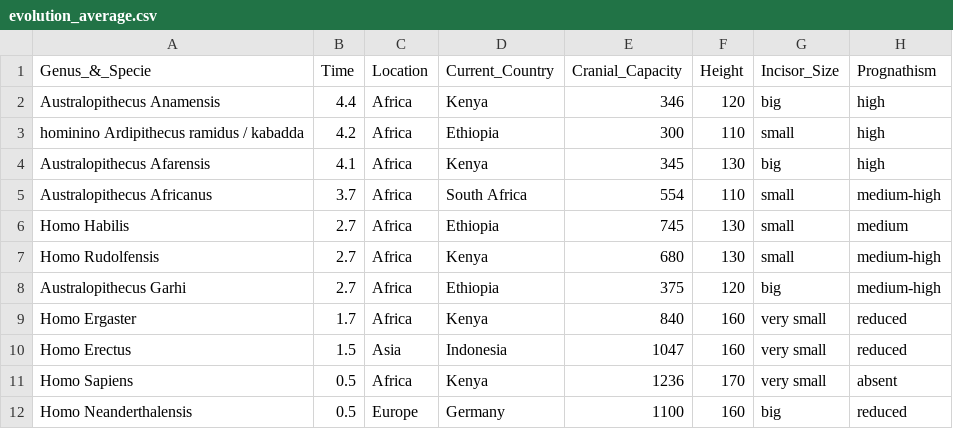
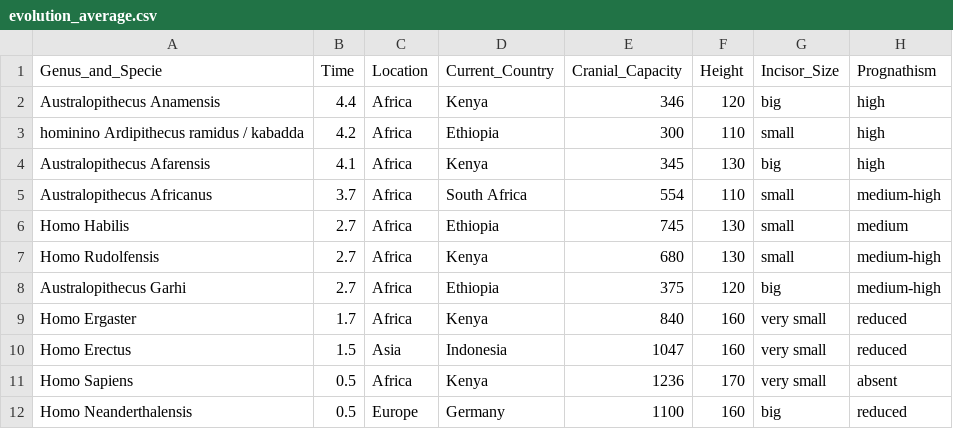
Before and after one commit to TomasWard1/evolution, a CSV file: public/data/evolution_average.csv, drawn as a sheet; only a part is shown; the diff names each change by its address in the sheet, - before the commit and + after, or states it on an @@ line.

```diff
--- a/public/data/evolution_average.csv
+++ b/public/data/evolution_average.csv
-A1: Genus_&_Specie
+A1: Genus_and_Specie
```
Also changed, not shown: public/data/evolution_multiple.csv, 16 other files.
